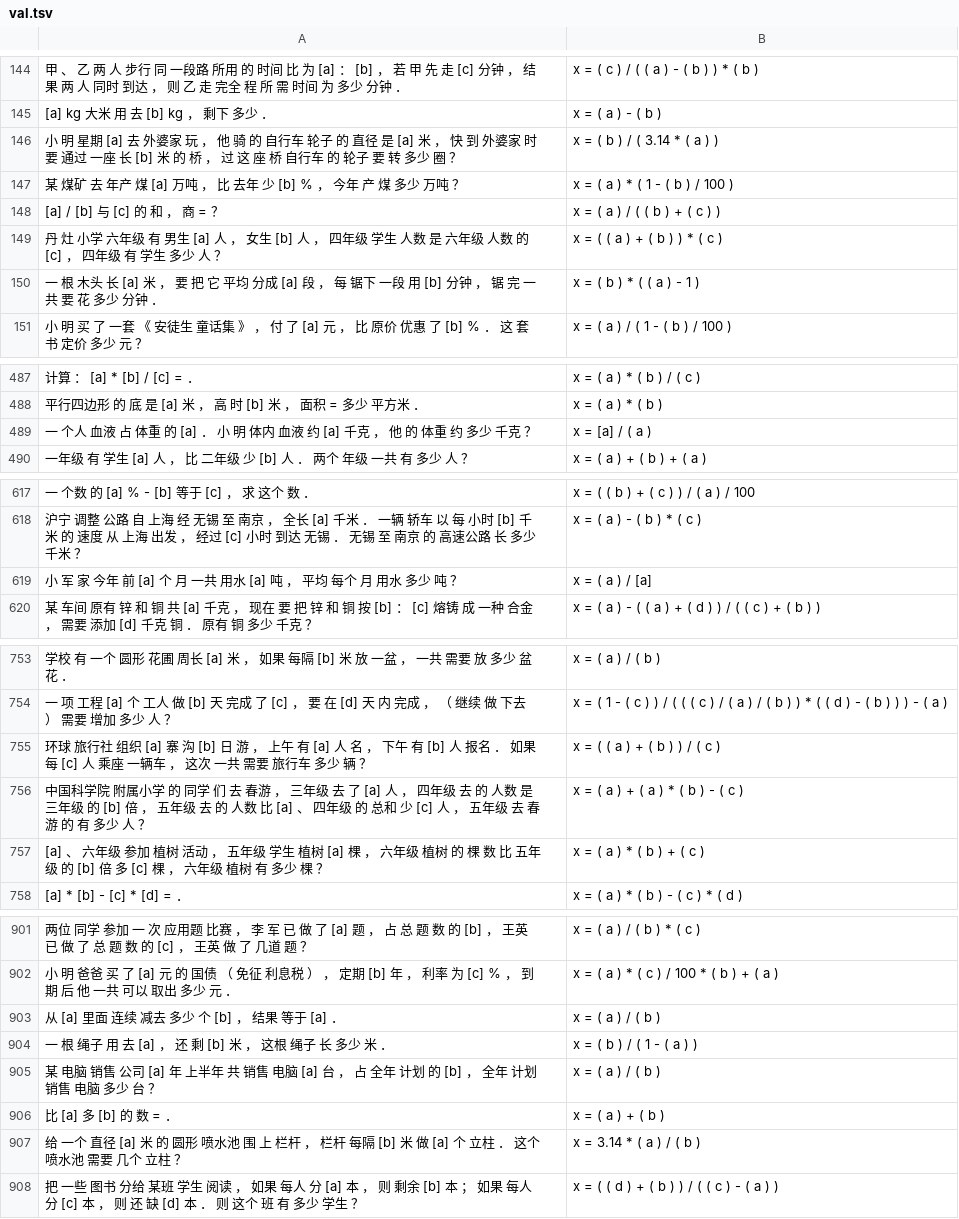
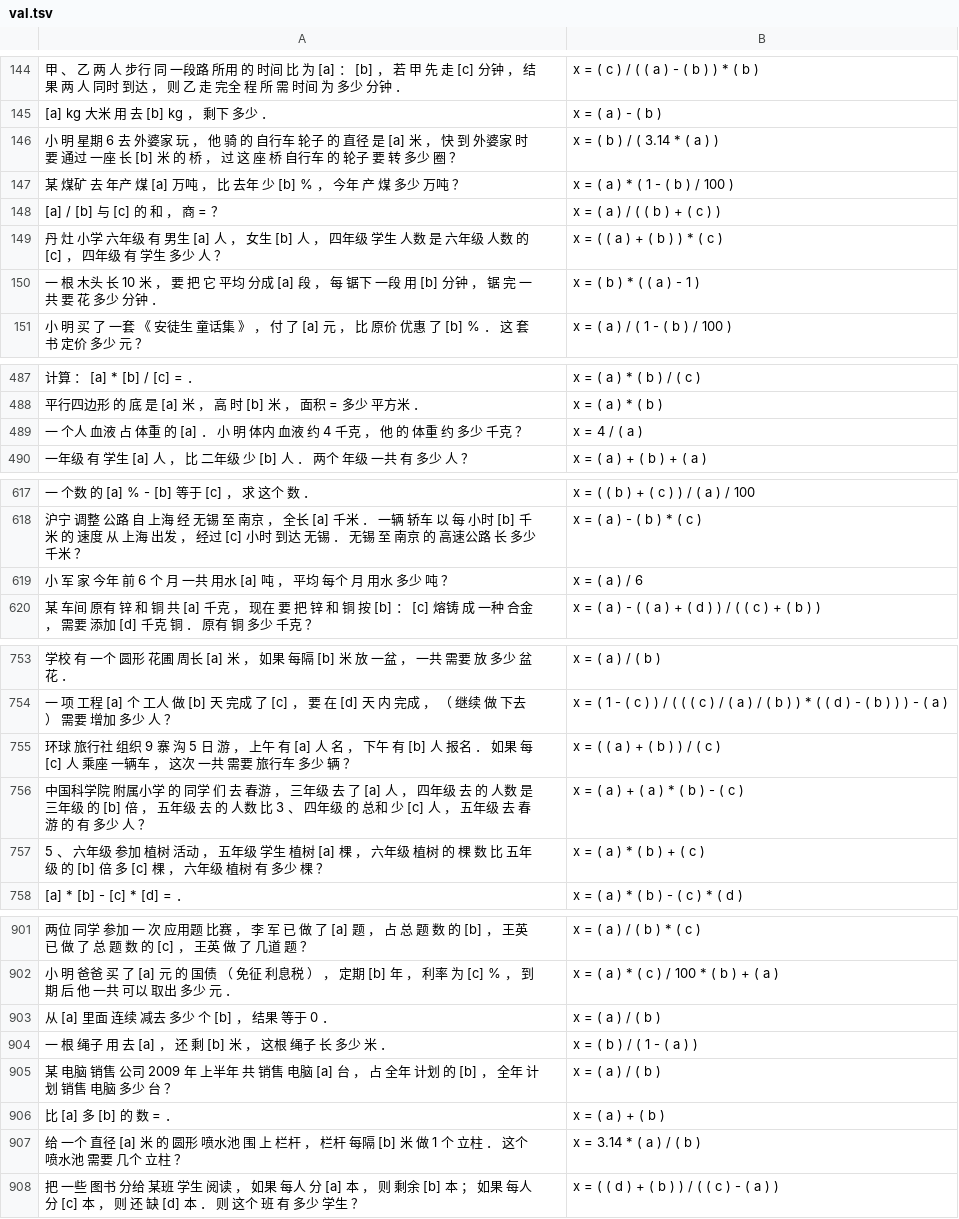
Before and after one commit to BenRobaidek/nn_math_solver_clean, a TSV file: tencent/data/working/no_sni/val.tsv, drawn as a sheet; only a part is shown, gaps mark what is left out; the diff covers the shown part only; the diff names each change by its address in the sheet, - before the commit and + after, or states it on an @@ line.

```diff
--- a/tencent/data/working/no_sni/val.tsv
+++ b/tencent/data/working/no_sni/val.tsv
-A146: …星期 [a] 去 外婆…
+A146: …星期 6 去 外婆…
-A150: …头 长 [a] 米 ，…
+A150: …头 长 10 米 ，…
-A489: …液 约 [a] 千克 ，…
+A489: …液 约 4 千克 ，…
-B489: x = [a] / ( a )
+B489: x = 4 / ( a )
-A619: …年 前 [a] 个 月…
+A619: …年 前 6 个 月…
-B619: x = ( a ) / [a]
+B619: x = ( a ) / 6
-A755: …组织 [a] 寨 沟 [b] 日 游…
+A755: …组织 9 寨 沟 5 日 游…
-A756: …数 比 [a] 、 四年…
+A756: …数 比 3 、 四年…
-A757: [a] 、 六年…
+A757: 5 、 六年…
-A903: 从 [a] 里面 连续 减去 多少 个 [b] ， 结果 等于 [a] ．
+A903: 从 [a] 里面 连续 减去 多少 个 [b] ， 结果 等于 0 ．
-A905: …公司 [a] 年 上半…
+A905: …公司 2009 年 上半…
-A907: …米 做 [a] 个 立柱…
+A907: …米 做 1 个 立柱…
```
Also changed, not shown: 58 edited cells elsewhere in this file, tencent/data/working/common0.2/val.tsv, tencent/data/working/common0.4/val.tsv, 13 other files.
